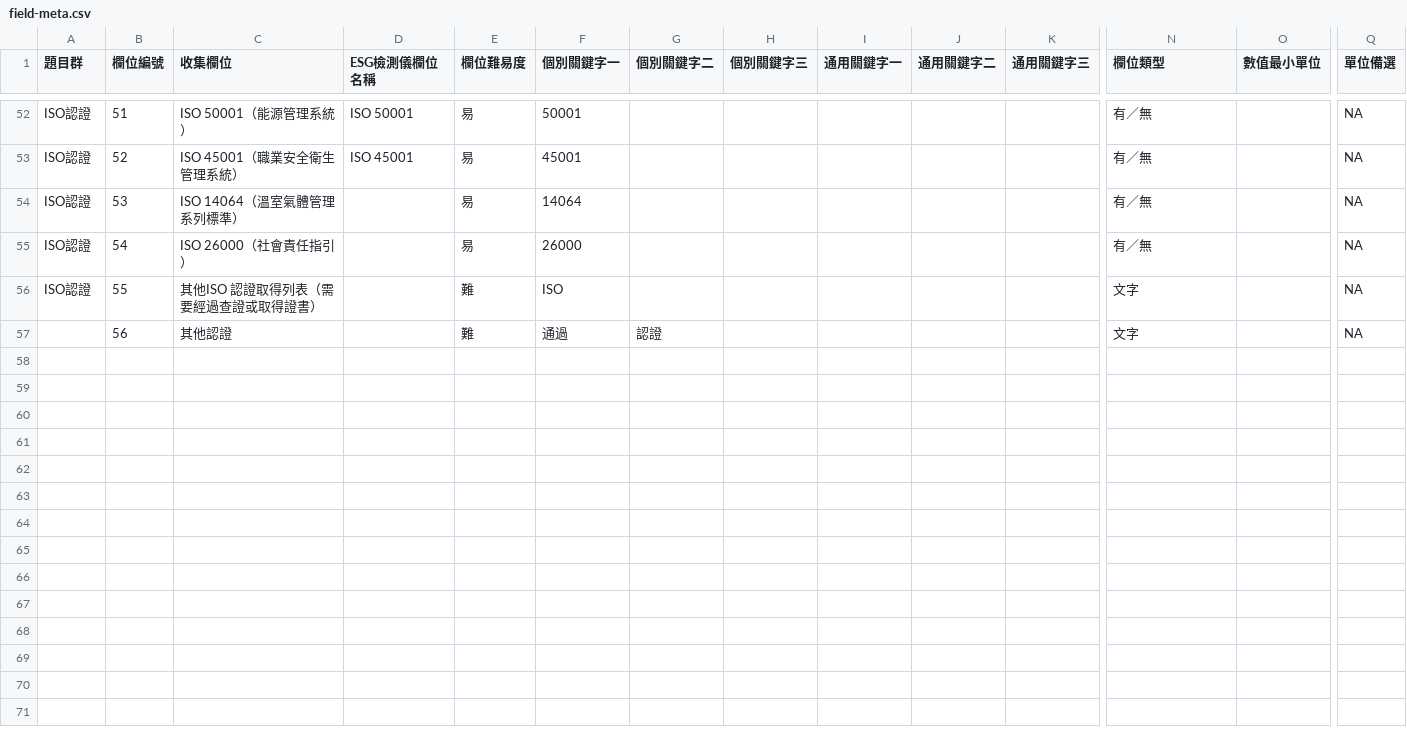
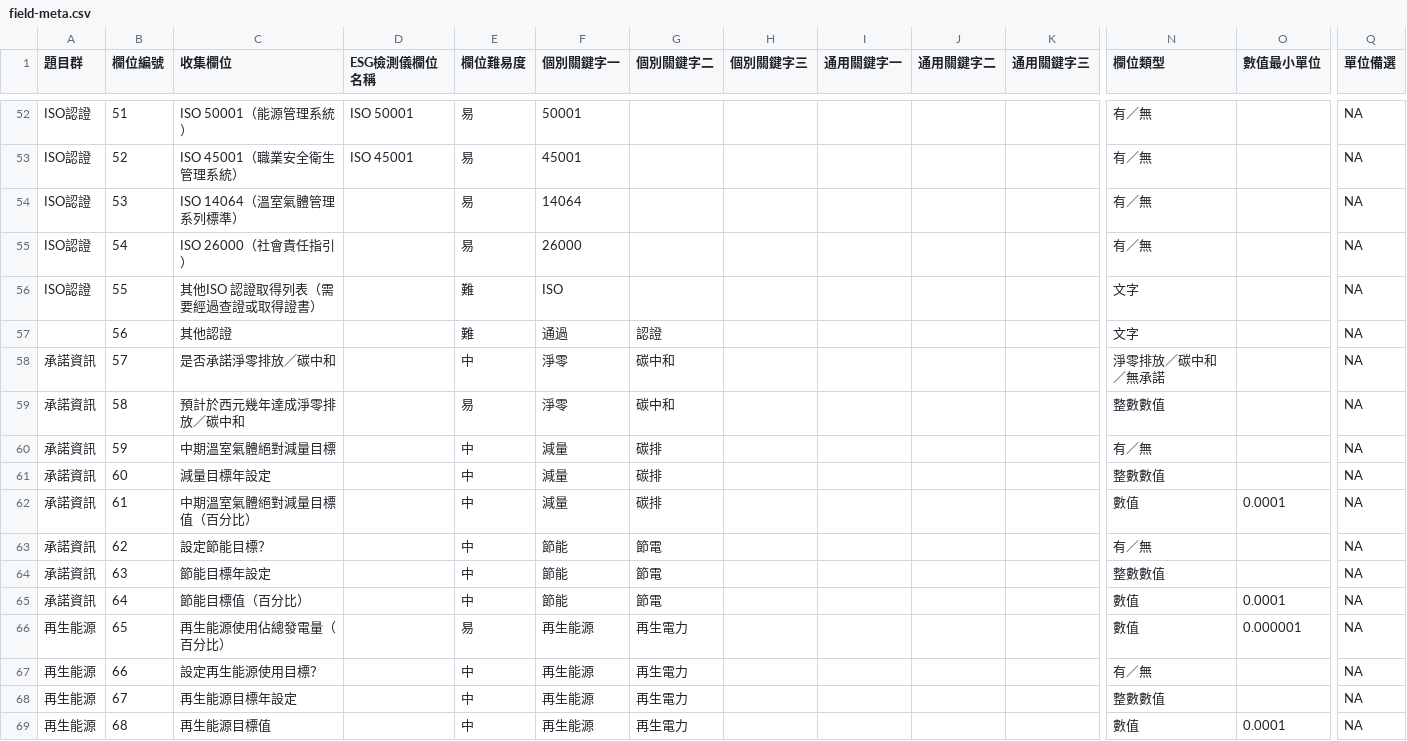
Before and after one commit to gcaa-org-tw/company-report-toolkit, a CSV file: toolkit-api/seeds/field-meta.csv, drawn as a sheet; only a part is shown, gaps mark what is left out; rows hold the shown columns only; the diff names each change by its address in the sheet, - before the commit and + after, or states it on an @@ line.

Commit message:
New columns

```diff
--- a/toolkit-api/seeds/field-meta.csv
+++ b/toolkit-api/seeds/field-meta.csv
+row 58: 承諾資訊 | 57 | 是否承諾淨零排放／碳中和 |  | 中 | 淨零 | 碳中和 |  |  |  |  | 淨零排放／碳中和／無承諾 |  | NA
+row 59: 承諾資訊 | 58 | 預計於西元幾年達成淨零排放／碳中和 |  | 易 | 淨零 | 碳中和 |  |  |  |  | 整數數值 |  | NA
+row 60: 承諾資訊 | 59 | 中期溫室氣體絕對減量目標 |  | 中 | 減量 | 碳排 |  |  |  |  | 有／無 |  | NA
+row 61: 承諾資訊 | 60 | 減量目標年設定 |  | 中 | 減量 | 碳排 |  |  |  |  | 整數數值 |  | NA
+row 62: 承諾資訊 | 61 | 中期溫室氣體絕對減量目標值（百分比） |  | 中 | 減量 | 碳排 |  |  |  |  | 數值 | 0.0001 | NA
+row 63: 承諾資訊 | 62 | 設定節能目標？ |  | 中 | 節能 | 節電 |  |  |  |  | 有／無 |  | NA
+row 64: 承諾資訊 | 63 | 節能目標年設定 |  | 中 | 節能 | 節電 |  |  |  |  | 整數數值 |  | NA
+row 65: 承諾資訊 | 64 | 節能目標值（百分比） |  | 中 | 節能 | 節電 |  |  |  |  | 數值 | 0.0001 | NA
+row 66: 再生能源 | 65 | 再生能源使用佔總發電量（百分比） |  | 易 | 再生能源 | 再生電力 |  |  |  |  | 數值 | 0.000001 | NA
+row 67: 再生能源 | 66 | 設定再生能源使用目標？ |  | 中 | 再生能源 | 再生電力 |  |  |  |  | 有／無 |  | NA
+row 68: 再生能源 | 67 | 再生能源目標年設定 |  | 中 | 再生能源 | 再生電力 |  |  |  |  | 整數數值 |  | NA
+row 69: 再生能源 | 68 | 再生能源目標值 |  | 中 | 再生能源 | 再生電力 |  |  |  |  | 數值 | 0.0001 | NA
```
